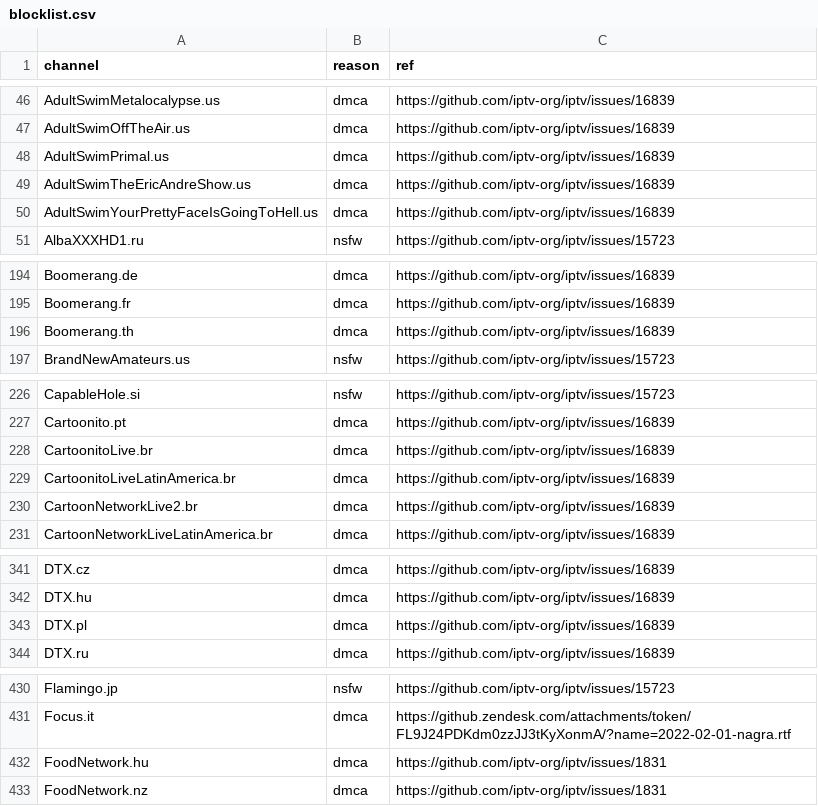
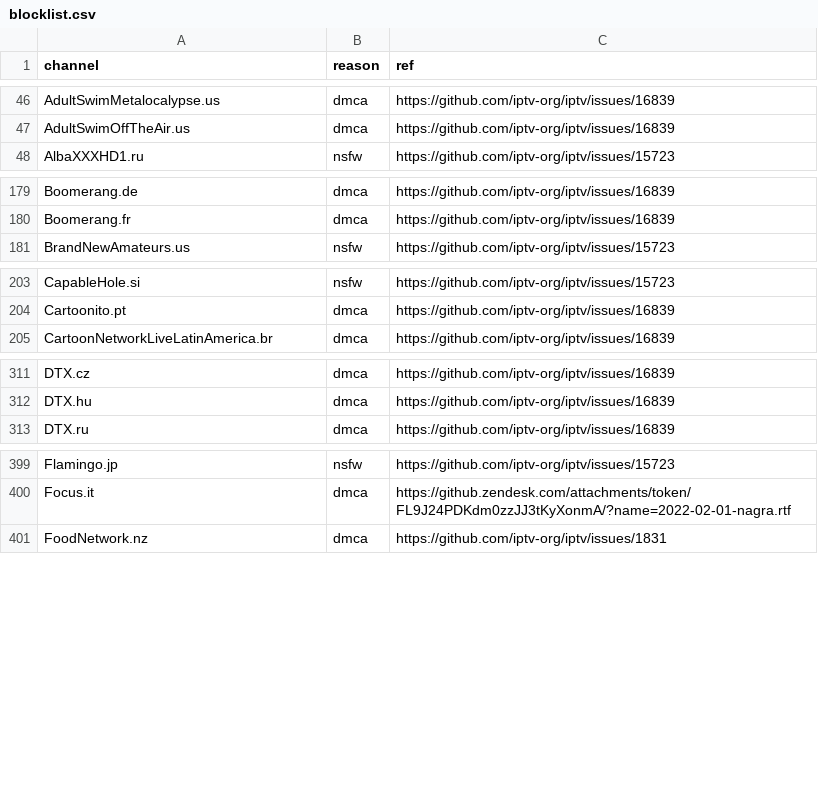
Before and after one commit to iptv-org/database, a CSV file: data/blocklist.csv, drawn as a sheet; only a part is shown, gaps mark what is left out; the diff covers the shown part only; the diff names each change by its address in the sheet, - before the commit and + after, or states it on an @@ line.

```diff
--- a/data/blocklist.csv
+++ b/data/blocklist.csv
-row 48: AdultSwimPrimal.us | dmca | https://github.com/iptv-org/iptv/issues/16839
-row 49: AdultSwimTheEricAndreShow.us | dmca | https://github.com/iptv-org/iptv/issues/16839
-row 50: AdultSwimYourPrettyFaceIsGoingToHell.us | dmca | https://github.com/iptv-org/iptv/issues/16839
-row 196: Boomerang.th | dmca | https://github.com/iptv-org/iptv/issues/16839
-row 228: CartoonitoLive.br | dmca | https://github.com/iptv-org/iptv/issues/16839
-row 229: CartoonitoLiveLatinAmerica.br | dmca | https://github.com/iptv-org/iptv/issues/16839
-row 230: CartoonNetworkLive2.br | dmca | https://github.com/iptv-org/iptv/issues/16839
-row 343: DTX.pl | dmca | https://github.com/iptv-org/iptv/issues/16839
-row 432: FoodNetwork.hu | dmca | https://github.com/iptv-org/iptv/issues/1831
```
Also changed, not shown: 32 removed rows elsewhere in this file, 3 other files.
